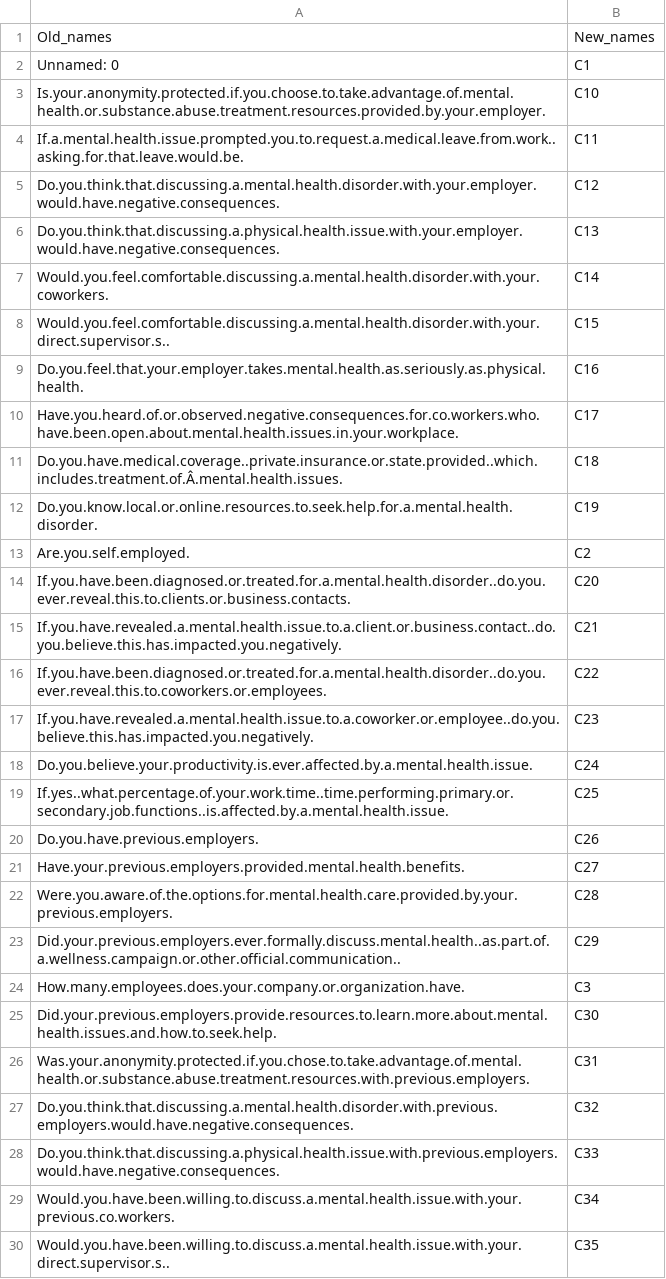
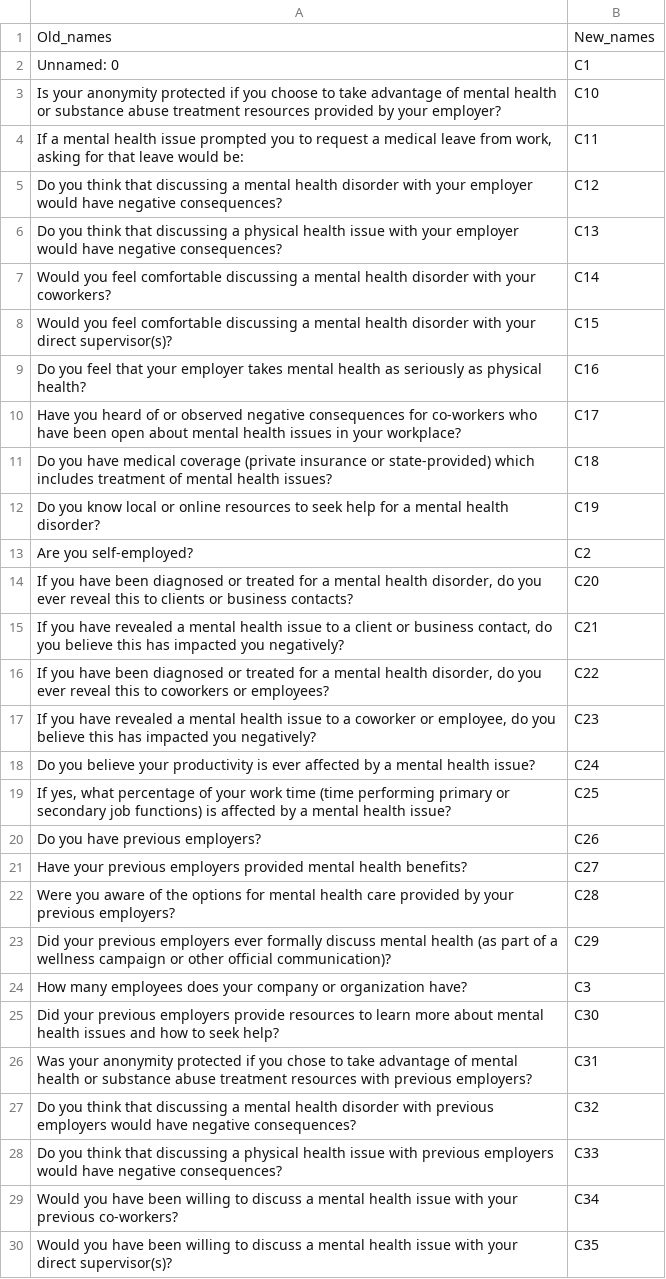
Before and after one commit to abimur-123/Mentalhealth_project, a CSV file: docs/Codebook.csv, drawn as a sheet; only a part is shown; the diff covers the shown part only; the diff names each change by its address in the sheet, - before the commit and + after, or states it on an @@ line.

```diff
--- a/docs/Codebook.csv
+++ b/docs/Codebook.csv
-A3: Is.your.anonymity.protected.if.you.choose.to.take.advantage.of.mental.health.or.substance.abuse.treatment.resources.provided.by.your.employer.
+A3: Is your anonymity protected if you choose to take advantage of mental health or substance abuse treatment resources provided by your employer?
-A4: If.a.mental.health.issue.prompted.you.to.request.a.medical.leave.from.work..asking.for.that.leave.would.be.
+A4: If a mental health issue prompted you to request a medical leave from work, asking for that leave would be:
-A5: Do.you.think.that.discussing.a.mental.health.disorder.with.your.employer.would.have.negative.consequences.
+A5: Do you think that discussing a mental health disorder with your employer would have negative consequences?
-A6: Do.you.think.that.discussing.a.physical.health.issue.with.your.employer.would.have.negative.consequences.
+A6: Do you think that discussing a physical health issue with your employer would have negative consequences?
-A7: Would.you.feel.comfortable.discussing.a.mental.health.disorder.with.your.coworkers.
+A7: Would you feel comfortable discussing a mental health disorder with your coworkers?
-A8: Would.you.feel.comfortable.discussing.a.mental.health.disorder.with.your.direct.supervisor.s..
+A8: Would you feel comfortable discussing a mental health disorder with your direct supervisor(s)?
-A9: Do.you.feel.that.your.employer.takes.mental.health.as.seriously.as.physical.health.
+A9: Do you feel that your employer takes mental health as seriously as physical health?
-A10: Have.you.heard.of.or.observed.negative.consequences.for.co.workers.who.have.been.open.about.mental.health.issues.in.your.workplace.
+A10: Have you heard of or observed negative consequences for co-workers who have been open about mental health issues in your workplace?
-A11: Do.you.have.medical.coverage..private.insurance.or.state.provided..which.includes.treatment.of.Â.mental.health.issues.
+A11: Do you have medical coverage (private insurance or state-provided) which includes treatment of mental health issues?
-A12: Do.you.know.local.or.online.resources.to.seek.help.for.a.mental.health.disorder.
+A12: Do you know local or online resources to seek help for a mental health disorder?
-A13: Are.you.self.employed.
+A13: Are you self-employed?
-A14: If.you.have.been.diagnosed.or.treated.for.a.mental.health.disorder..do.you.ever.reveal.this.to.clients.or.business.contacts.
+A14: If you have been diagnosed or treated for a mental health disorder, do you ever reveal this to clients or business contacts?
-A15: If.you.have.revealed.a.mental.health.issue.to.a.client.or.business.contact..do.you.believe.this.has.impacted.you.negatively.
+A15: If you have revealed a mental health issue to a client or business contact, do you believe this has impacted you negatively?
-A16: If.you.have.been.diagnosed.or.treated.for.a.mental.health.disorder..do.you.ever.reveal.this.to.coworkers.or.employees.
+A16: If you have been diagnosed or treated for a mental health disorder, do you ever reveal this to coworkers or employees?
-A17: If.you.have.revealed.a.mental.health.issue.to.a.coworker.or.employee..do.you.believe.this.has.impacted.you.negatively.
+A17: If you have revealed a mental health issue to a coworker or employee, do you believe this has impacted you negatively?
-A18: Do.you.believe.your.productivity.is.ever.affected.by.a.mental.health.issue.
+A18: Do you believe your productivity is ever affected by a mental health issue?
-A19: If.yes..what.percentage.of.your.work.time..time.performing.primary.or.secondary.job.functions..is.affected.by.a.mental.health.issue.
+A19: If yes, what percentage of your work time (time performing primary or secondary job functions) is affected by a mental health issue?
-A20: Do.you.have.previous.employers.
+A20: Do you have previous employers?
-A21: Have.your.previous.employers.provided.mental.health.benefits.
+A21: Have your previous employers provided mental health benefits?
-A22: Were.you.aware.of.the.options.for.mental.health.care.provided.by.your.previous.employers.
+A22: Were you aware of the options for mental health care provided by your previous employers?
-A23: Did.your.previous.employers.ever.formally.discuss.mental.health..as.part.of.a.wellness.campaign.or.other.official.communication..
+A23: Did your previous employers ever formally discuss mental health (as part of a wellness campaign or other official communication)?
-A24: How.many.employees.does.your.company.or.organization.have.
+A24: How many employees does your company or organization have?
-A25: Did.your.previous.employers.provide.resources.to.learn.more.about.mental.health.issues.and.how.to.seek.help.
+A25: Did your previous employers provide resources to learn more about mental health issues and how to seek help?
-A26: Was.your.anonymity.protected.if.you.chose.to.take.advantage.of.mental.health.or.substance.abuse.treatment.resources.with.previous.employers.
+A26: Was your anonymity protected if you chose to take advantage of mental health or substance abuse treatment resources with previous employers?
-A27: Do.you.think.that.discussing.a.mental.health.disorder.with.previous.employers.would.have.negative.consequences.
+A27: Do you think that discussing a mental health disorder with previous employers would have negative consequences?
-A28: Do.you.think.that.discussing.a.physical.health.issue.with.previous.employers.would.have.negative.consequences.
+A28: Do you think that discussing a physical health issue with previous employers would have negative consequences?
-A29: Would.you.have.been.willing.to.discuss.a.mental.health.issue.with.your.previous.co.workers.
+A29: Would you have been willing to discuss a mental health issue with your previous co-workers?
-A30: Would.you.have.been.willing.to.discuss.a.mental.health.issue.with.your.direct.supervisor.s..
+A30: Would you have been willing to discuss a mental health issue with your direct supervisor(s)?
```
Also changed, not shown: 35 edited cells elsewhere in this file, 1 other file.
